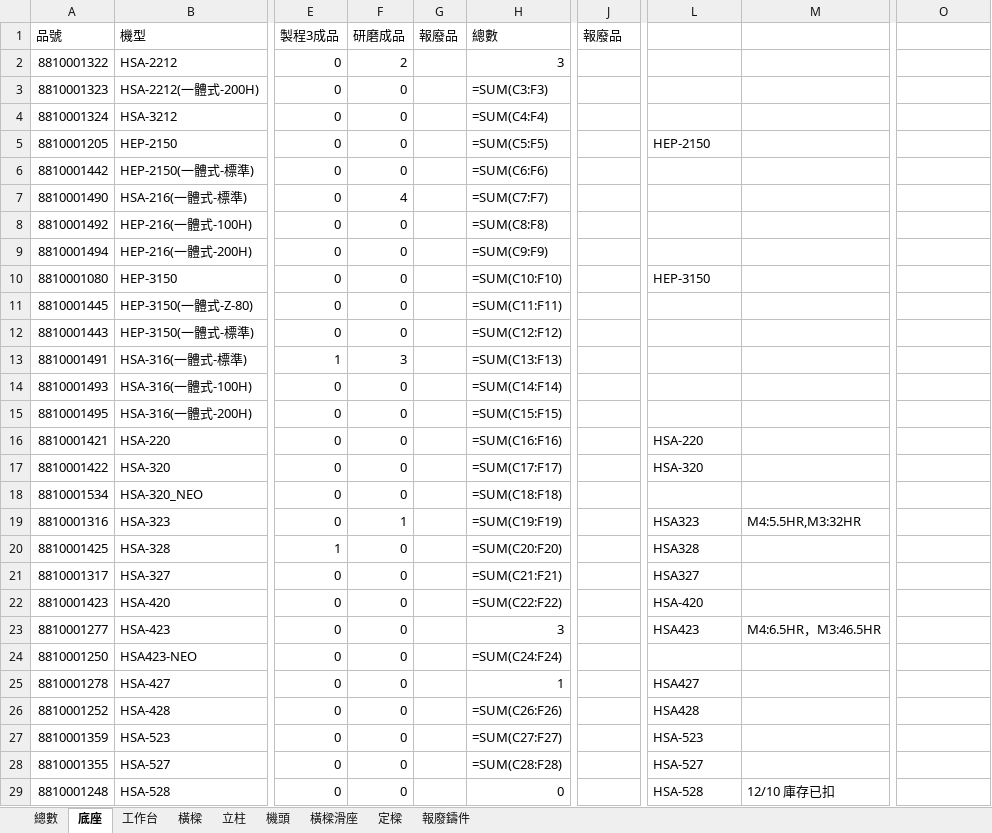
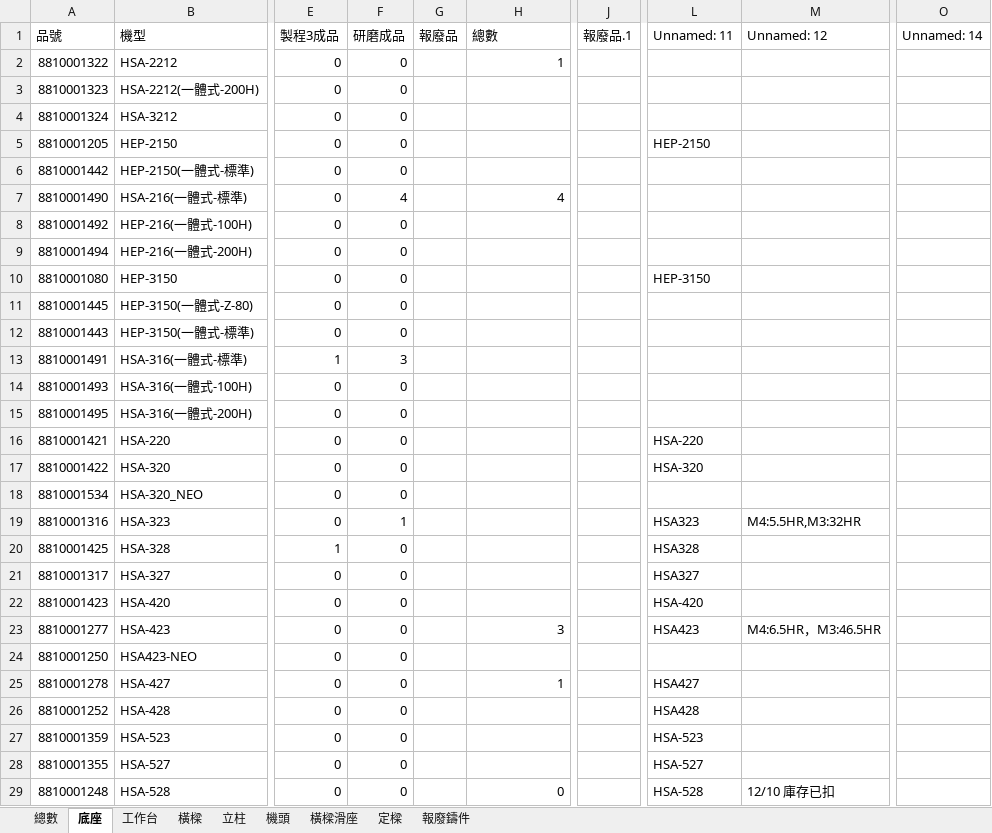
Before and after one commit to Hsinwei-29/mes, an Excel workbook: 鑄件盤點資料.xlsx, sheet 底座, drawn as a sheet; only a part is shown, gaps mark what is left out; values as stored, in another font and other column widths than the file's, no cell formats; formulas without a stored value are shown as written; the diff covers the shown part only; the diff names each change by its address in the sheet, - before the commit and + after, or states it on an @@ line.

```diff
--- a/鑄件盤點資料.xlsx (sheet 底座)
+++ b/鑄件盤點資料.xlsx (sheet 底座)
-J1: 報廢品
+J1: 報廢品.1
-L1: (empty)
+L1: Unnamed: 11
-M1: (empty)
+M1: Unnamed: 12
-O1: (empty)
+O1: Unnamed: 14
-F2 (研磨成品): 2
+F2 (研磨成品): 0
-H2 (總數): 3
+H2 (總數): 1
-H3 (總數): =SUM(C3:F3)
+H3 (總數): (empty)
-H4 (總數): =SUM(C4:F4)
+H4 (總數): (empty)
-H5 (總數): =SUM(C5:F5)
+H5 (總數): (empty)
-H6 (總數): =SUM(C6:F6)
+H6 (總數): (empty)
-H7 (總數): =SUM(C7:F7)
+H7 (總數): 4
-H8 (總數): =SUM(C8:F8)
+H8 (總數): (empty)
-H9 (總數): =SUM(C9:F9)
+H9 (總數): (empty)
-H10 (總數): =SUM(C10:F10)
+H10 (總數): (empty)
-H11 (總數): =SUM(C11:F11)
+H11 (總數): (empty)
-H12 (總數): =SUM(C12:F12)
+H12 (總數): (empty)
-H13 (總數): =SUM(C13:F13)
+H13 (總數): (empty)
-H14 (總數): =SUM(C14:F14)
+H14 (總數): (empty)
-H15 (總數): =SUM(C15:F15)
+H15 (總數): (empty)
-H16 (總數): =SUM(C16:F16)
+H16 (總數): (empty)
-H17 (總數): =SUM(C17:F17)
+H17 (總數): (empty)
-H18 (總數): =SUM(C18:F18)
+H18 (總數): (empty)
-H19 (總數): =SUM(C19:F19)
+H19 (總數): (empty)
-H20 (總數): =SUM(C20:F20)
+H20 (總數): (empty)
-H21 (總數): =SUM(C21:F21)
+H21 (總數): (empty)
-H22 (總數): =SUM(C22:F22)
+H22 (總數): (empty)
-H24 (總數): =SUM(C24:F24)
+H24 (總數): (empty)
-H26 (總數): =SUM(C26:F26)
+H26 (總數): (empty)
-H27 (總數): =SUM(C27:F27)
+H27 (總數): (empty)
-H28 (總數): =SUM(C28:F28)
+H28 (總數): (empty)
```
Also changed, not shown: 40 edited cells elsewhere in this sheet, sheet 工作台, sheet 立柱, cell formats, 26 other files.
